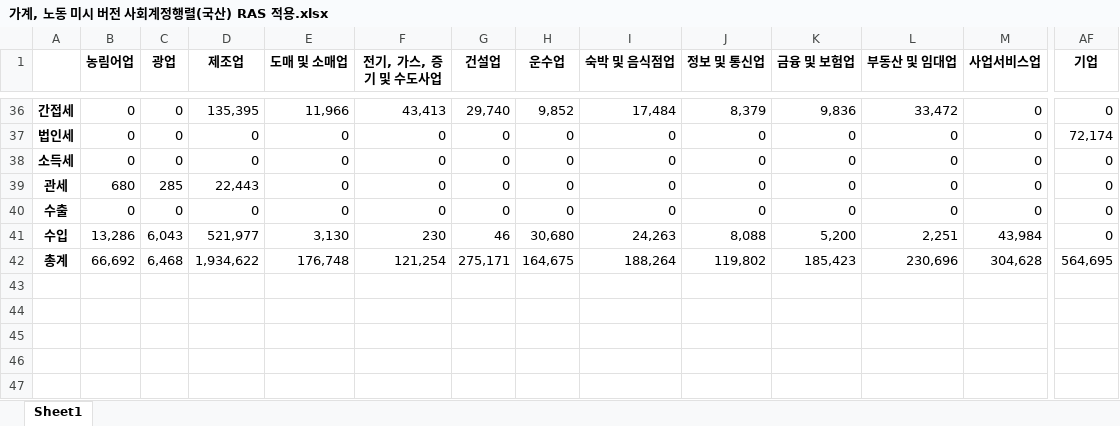
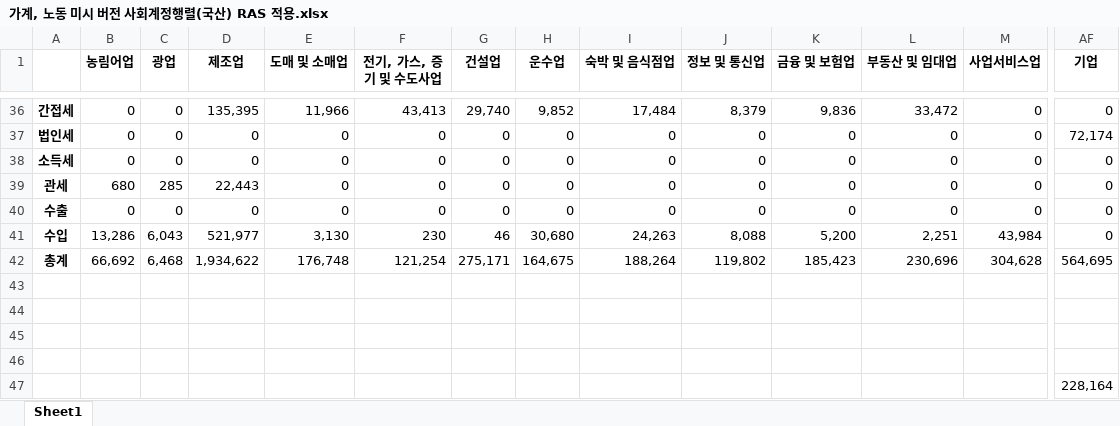
Before and after one commit to ehddy/spatial_information_project, an Excel workbook: RAS 전처리 SAM/가계, 노동 미시 버전 사회계정행렬(국산) RAS 적용.xlsx, sheet Sheet1, drawn as a sheet; only a part is shown, gaps mark what is left out; values as stored, in another font and other column widths than the file's, no borders; rows hold the shown columns only; the diff names each change by its address in the sheet, - before the commit and + after, or states it on an @@ line.

```diff
--- a/RAS 전처리 SAM/가계, 노동 미시 버전 사회계정행렬(국산) RAS 적용.xlsx (sheet Sheet1)
+++ b/RAS 전처리 SAM/가계, 노동 미시 버전 사회계정행렬(국산) RAS 적용.xlsx (sheet Sheet1)
+row 43: (empty)
+row 44: (empty)
+row 45: (empty)
+row 46: (empty)
+row 47:  |  |  |  |  |  |  |  |  |  |  |  |  | 228,164
```
Also changed, not shown: sam 구축/pep_sam_09_28(-포함 21개 산업).xlsx, sam 구축/pep_sam_09_28(0변환 21개 산업).xlsx, 5 other files.
